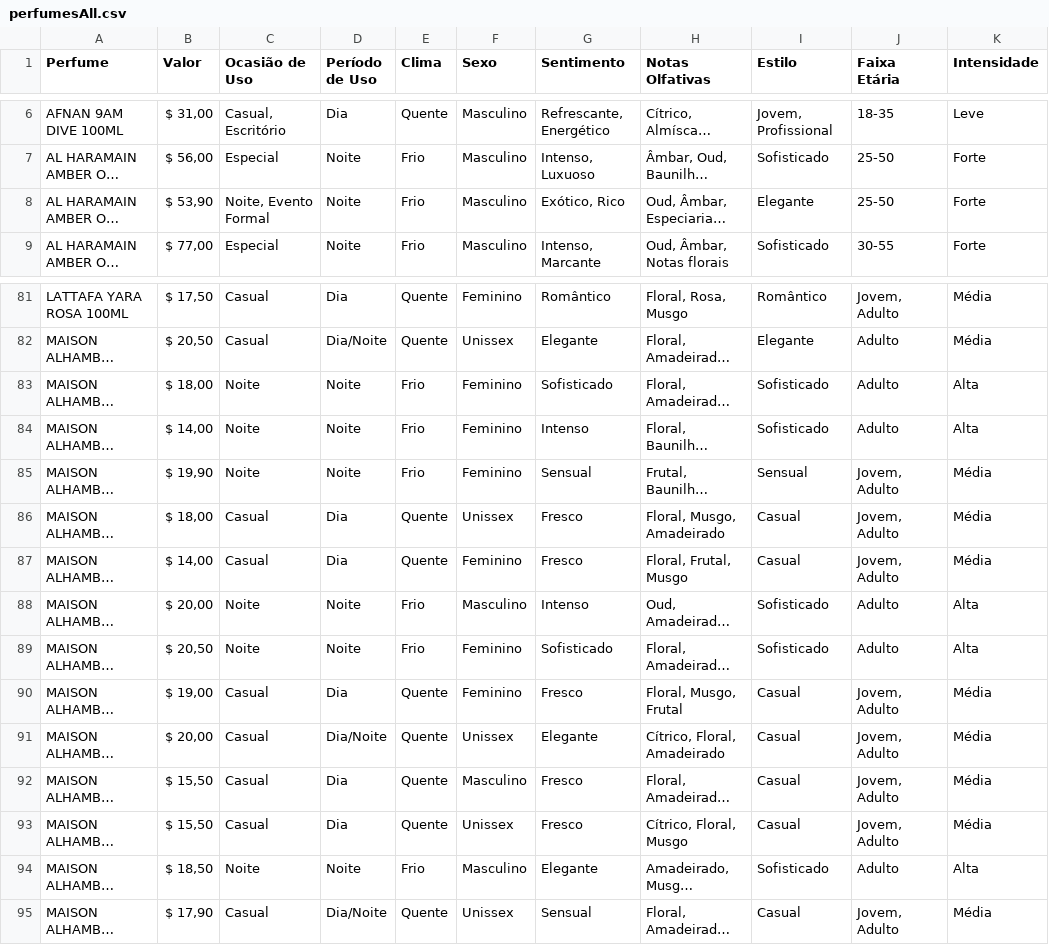
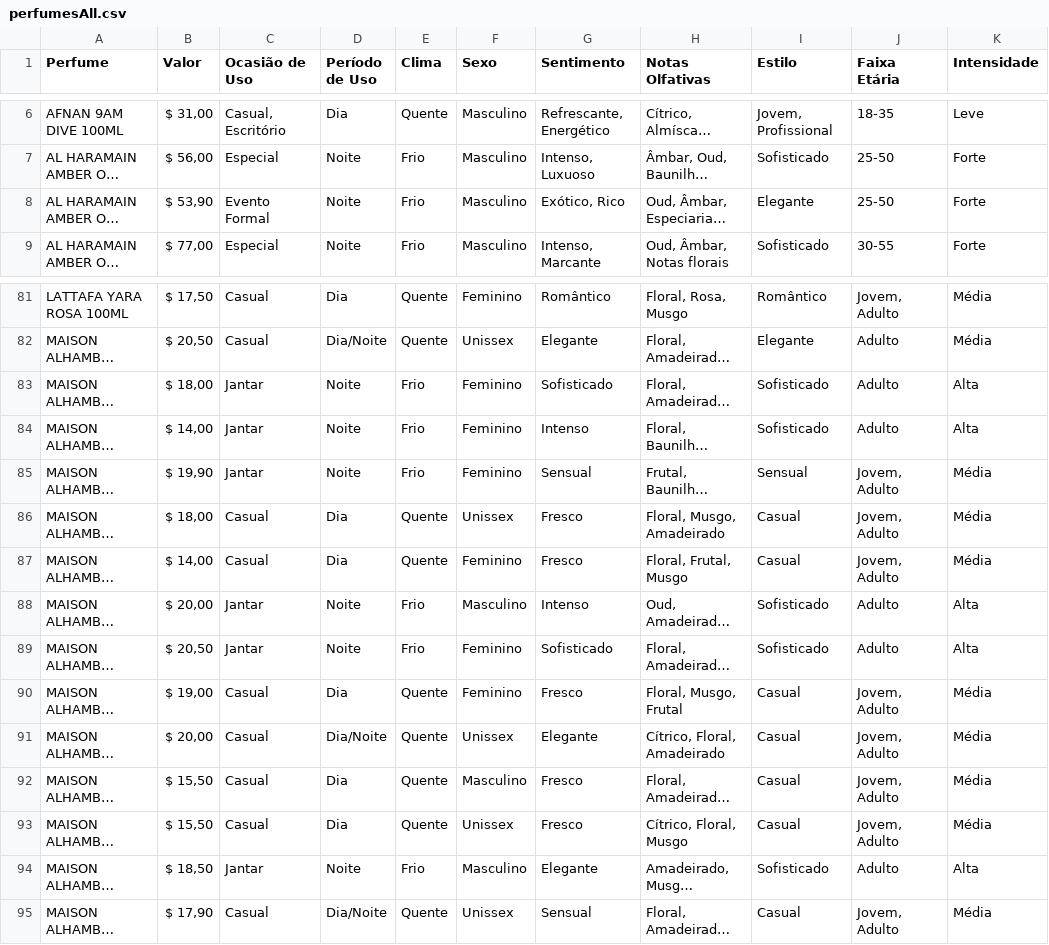
Before and after one commit to Eduardochimchek/ScentSelector, a CSV file: model/perfumesAll.csv, drawn as a sheet; only a part is shown, gaps mark what is left out; long unchanged cells end in …; the diff covers the shown part only; the diff names each change by its address in the sheet, - before the commit and + after, or states it on an @@ line.

```diff
--- a/model/perfumesAll.csv
+++ b/model/perfumesAll.csv
-C8 (Ocasião de Uso): Noite, Evento Formal
+C8 (Ocasião de Uso): Evento Formal
-C83:C85 (Ocasião de Uso): Noite
+C83:C85 (Ocasião de Uso): Jantar
-C88:C89 (Ocasião de Uso): Noite
+C88:C89 (Ocasião de Uso): Jantar
-C94 (Ocasião de Uso): Noite
+C94 (Ocasião de Uso): Jantar
```
Also changed, not shown: 10 edited cells elsewhere in this file, 1 other file.
